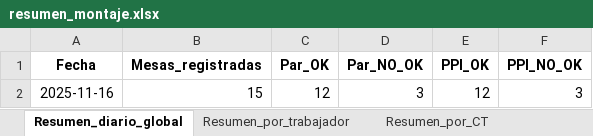
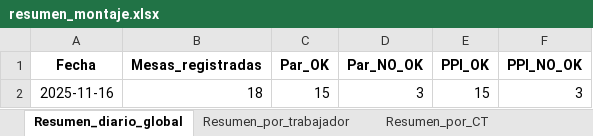
Before and after one commit to ATM-RUBEN/proyecto-montaje-parque, an Excel workbook: resumen_montaje.xlsx, sheet Resumen_diario_global, drawn as a sheet; values as stored, in another font and other column widths than the file's, no borders; the diff names each change by its address in the sheet, - before the commit and + after, or states it on an @@ line.

```diff
--- a/resumen_montaje.xlsx (sheet Resumen_diario_global)
+++ b/resumen_montaje.xlsx (sheet Resumen_diario_global)
-B2 (Mesas_registradas): 15
+B2 (Mesas_registradas): 18
-C2 (Par_OK): 12
+C2 (Par_OK): 15
-E2 (PPI_OK): 12
+E2 (PPI_OK): 15
```
Also changed, not shown: sheet Resumen_por_CT, sheet Resumen_por_trabajador, registro_montaje.xlsx, 2 other files.
